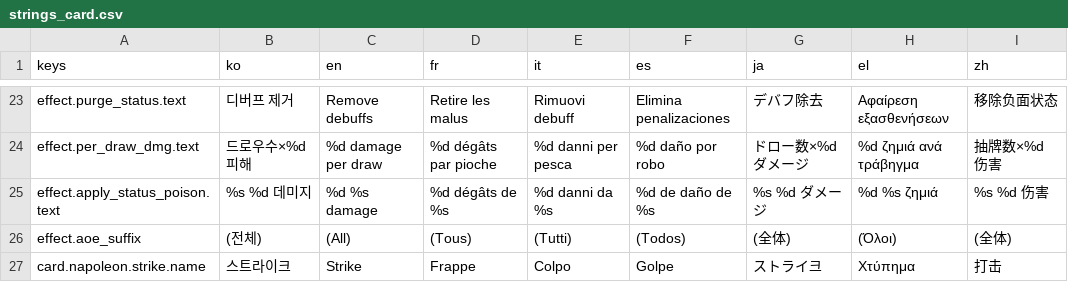
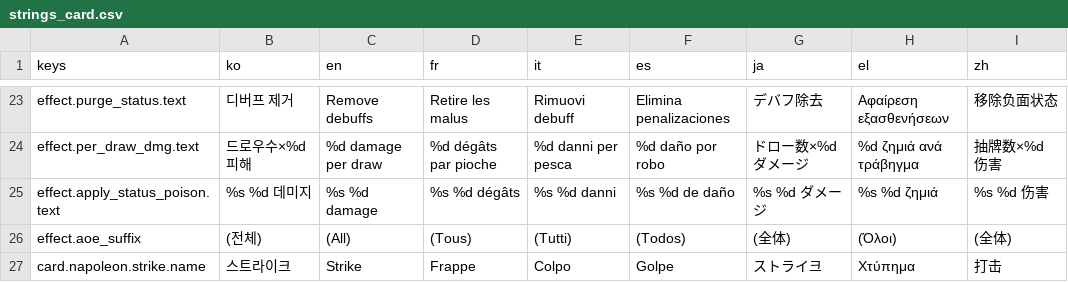
Before and after one commit to l980l/stsl, a CSV file: resources/translations/strings_card.csv, drawn as a sheet; only a part is shown, gaps mark what is left out.

```diff
--- a/resources/translations/strings_card.csv
+++ b/resources/translations/strings_card.csv
@@ -24,3 +24,3 @@ effect.purge_status.text,디버프 제거,Remove debuffs,Retire les malus,Rimuov
 effect.per_draw_dmg.text,드로우수×%d 피해,%d damage per draw,%d dégâts par pioche,%d danni per pesca,%d daño por robo,ドロー数×%d ダメージ,%d ζημιά ανά τράβηγμα,抽牌数×%d 伤害
-effect.apply_status_poison.text,%s %d 데미지,%d %s damage,%d dégâts de %s,%d danni da %s,%d de daño de %s,%s %d ダメージ,%d %s ζημιά,%s %d 伤害
+effect.apply_status_poison.text,%s %d 데미지,%s %d damage,%s %d dégâts,%s %d danni,%s %d de daño,%s %d ダメージ,%s %d ζημιά,%s %d 伤害
 effect.aoe_suffix, (전체), (All), (Tous), (Tutti), (Todos), (全体), (Όλοι), (全体)
```
Also changed, not shown: 11 other files.
